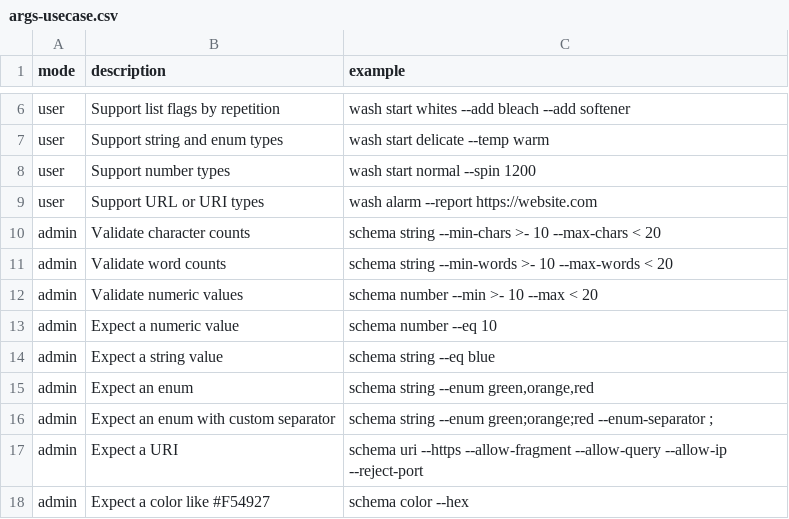
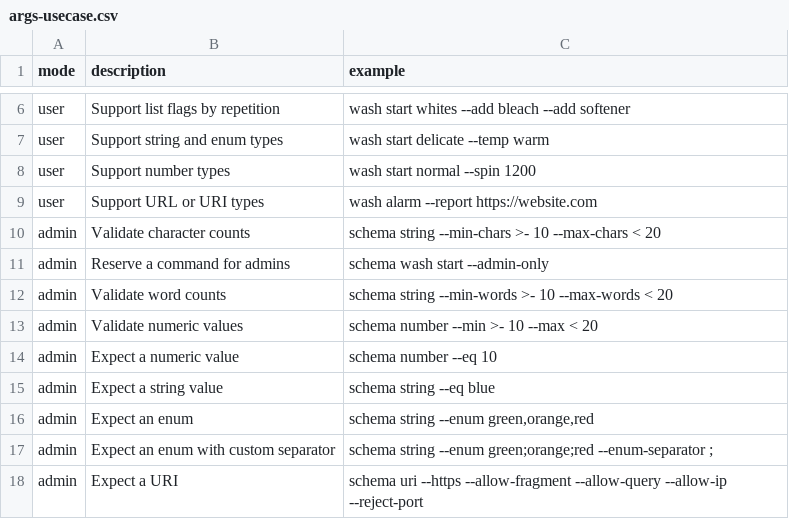
Before and after one commit to flarebyte/snake-knot-picker, a CSV file: doc/design-meta/examples/args-usecase.csv, drawn as a sheet; only a part is shown, gaps mark what is left out; the shorter side is filled out with more unchanged rows.

Commit message:
Adds admin only

```diff
--- a/doc/design-meta/examples/args-usecase.csv
+++ b/doc/design-meta/examples/args-usecase.csv
@@ -10,2 +10,3 @@ user,Support URL or URI types,wash alarm --report https://website.com
 admin,Validate character counts,schema string --min-chars >- 10 --max-chars < 20
+admin,Reserve a command for admins,schema wash start --admin-only
 admin,Validate word counts,schema string --min-words >- 10 --max-words < 20
```
Also changed, not shown: 2 other files.
